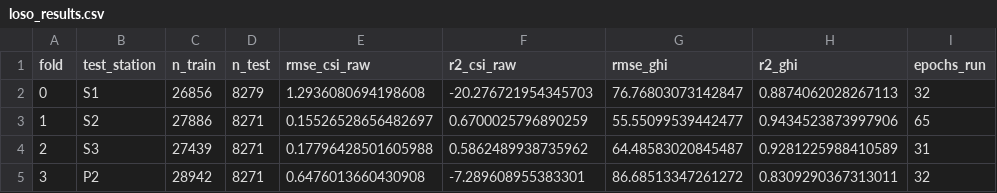
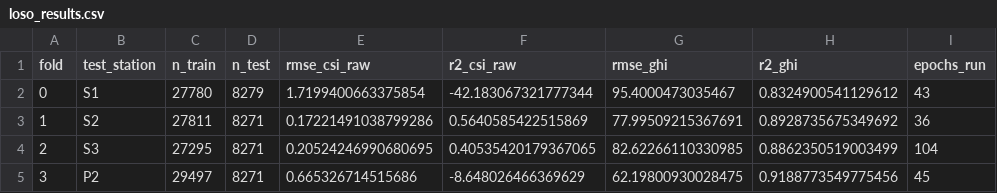
Before and after one commit to RachanaSubedi/deepkriging_new, a CSV file: outputs/validation/loso_results.csv, drawn as a sheet.

```diff
--- a/outputs/validation/loso_results.csv
+++ b/outputs/validation/loso_results.csv
@@ -1,5 +1,5 @@
 fold,test_station,n_train,n_test,rmse_csi_raw,r2_csi_raw,rmse_ghi,r2_ghi,epochs_run
-0,S1,26856,8279,1.2936080694198608,-20.276721954345703,76.76803073142847,0.8874062028267113,32
-1,S2,27886,8271,0.15526528656482697,0.6700025796890259,55.55099539442477,0.9434523873997906,65
-2,S3,27439,8271,0.17796428501605988,0.5862489938735962,64.48583020845487,0.9281225988410589,31
-3,P2,28942,8271,0.6476013660430908,-7.289608955383301,86.68513347261272,0.8309290367313011,32
+0,S1,27780,8279,1.7199400663375854,-42.183067321777344,95.4000473035467,0.8324900541129612,43
+1,S2,27811,8271,0.17221491038799286,0.5640585422515869,77.99509215367691,0.8928735675349692,36
+2,S3,27295,8271,0.20524246990680695,0.40535420179367065,82.62266110330985,0.8862350519003499,104
+3,P2,29497,8271,0.665326714515686,-8.648026466369629,62.19800930028475,0.9188773549775456,45
```
Also changed, not shown: outputs/validation/fold_0_history.csv, outputs/validation/fold_1_history.csv, 26 other files.
